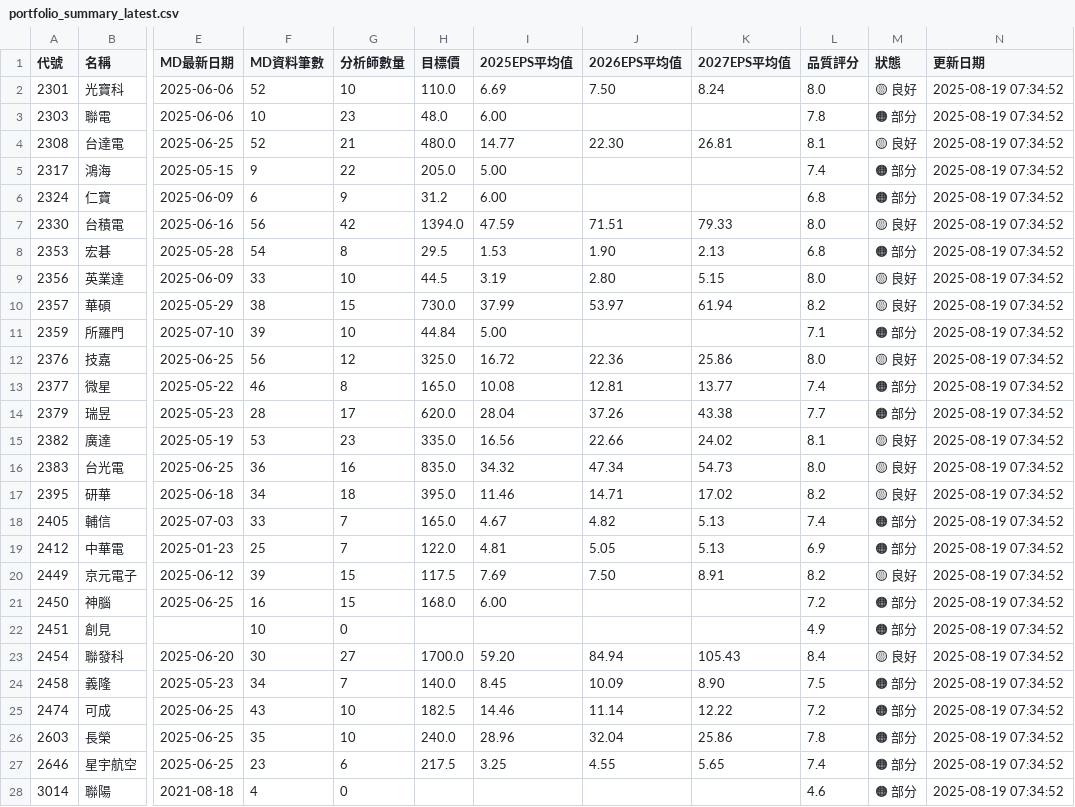
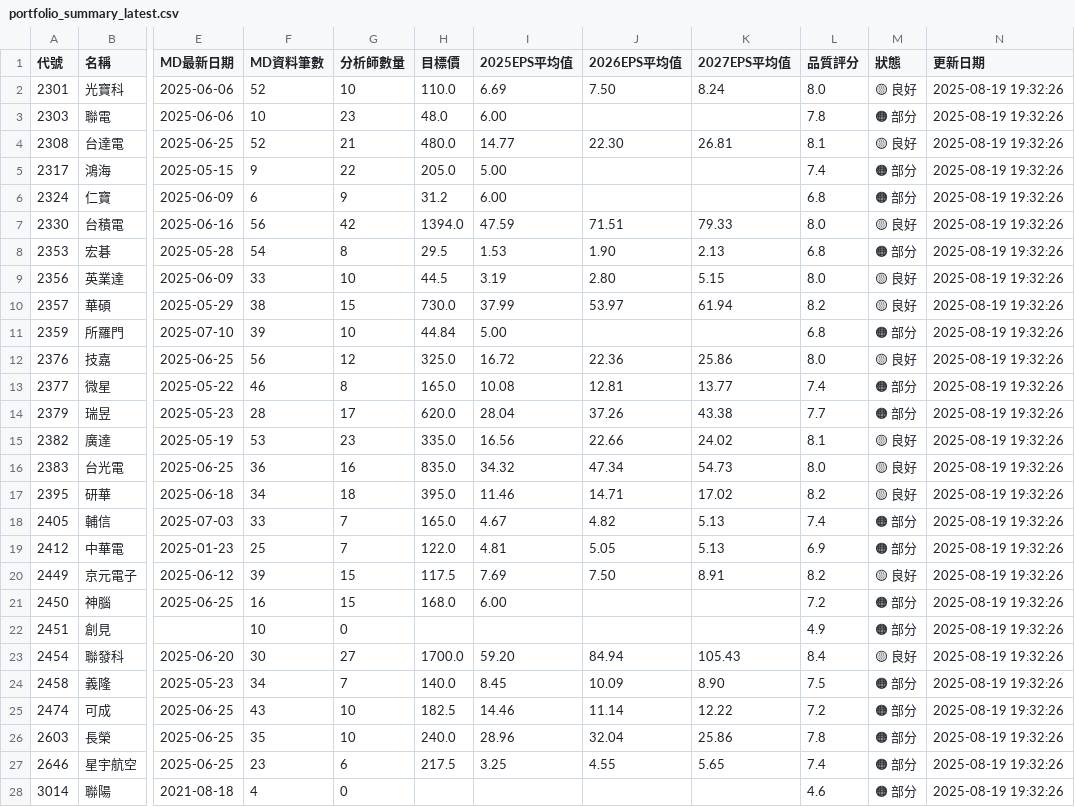
Before and after one commit to wenchiehlee/GoogleSearch, a CSV file: data/reports/portfolio_summary_latest.csv, drawn as a sheet; only a part is shown, gaps mark what is left out; the diff covers the shown part only; the diff names each change by its address in the sheet, - before the commit and + after, or states it on an @@ line.

```diff
--- a/data/reports/portfolio_summary_latest.csv
+++ b/data/reports/portfolio_summary_latest.csv
-N2:N28 (更新日期): 2025-08-19 07:34:52
+N2:N28 (更新日期): 2025-08-19 19:32:26
-L11 (品質評分): 7.1
+L11 (品質評分): 6.8
```
Also changed, not shown: 32 edited cells elsewhere in this file, data/reports/detailed_report_latest.csv, data/reports/validation_summary_latest.csv, 5 other files.
